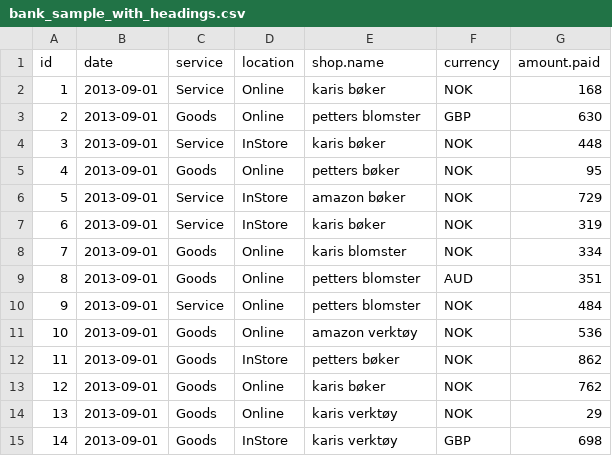
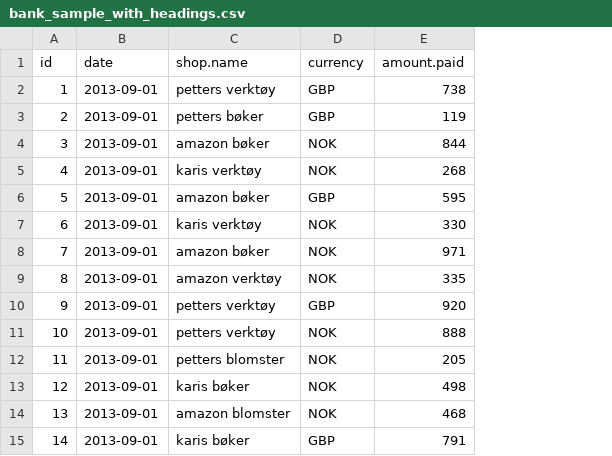
Before and after one commit to anettebgo/M-R.booster2014, a CSV file: example2/bank_sample_with_headings.csv, drawn as a sheet; only a part is shown; removed rows and columns are numbered as before the commit, all else as after; the diff covers the shown part only; the diff names each change by its address in the sheet, - before the commit and + after, or states it on an @@ line.

```diff
--- a/example2/bank_sample_with_headings.csv
+++ b/example2/bank_sample_with_headings.csv
-column C (service), rows 2-15: Service | Goods | Service | Goods | Service | Service | Goods | Goods | Service | Goods | Goods | Goods | Goods | Goods
-column D (location), rows 2-15: Online | Online | InStore | Online | InStore | InStore | Online | Online | Online | Online | InStore | Online | Online | InStore
-C2 (shop.name): karis bøker
+C2 (shop.name): petters verktøy
-D2 (currency): NOK
+D2 (currency): GBP
-E2 (amount.paid): 168
+E2 (amount.paid): 738
-C3 (shop.name): petters blomster
+C3 (shop.name): petters bøker
-E3 (amount.paid): 630
+E3 (amount.paid): 119
-C4 (shop.name): karis bøker
+C4 (shop.name): amazon bøker
-E4 (amount.paid): 448
+E4 (amount.paid): 844
-C5 (shop.name): petters bøker
+C5 (shop.name): karis verktøy
-E5 (amount.paid): 95
+E5 (amount.paid): 268
-D6 (currency): NOK
+D6 (currency): GBP
-E6 (amount.paid): 729
+E6 (amount.paid): 595
-C7 (shop.name): karis bøker
+C7 (shop.name): karis verktøy
-E7 (amount.paid): 319
+E7 (amount.paid): 330
-C8 (shop.name): karis blomster
+C8 (shop.name): amazon bøker
-E8 (amount.paid): 334
+E8 (amount.paid): 971
-C9 (shop.name): petters blomster
+C9 (shop.name): amazon verktøy
-D9 (currency): AUD
+D9 (currency): NOK
-E9 (amount.paid): 351
+E9 (amount.paid): 335
-C10 (shop.name): petters blomster
+C10 (shop.name): petters verktøy
-D10 (currency): NOK
+D10 (currency): GBP
-E10 (amount.paid): 484
+E10 (amount.paid): 920
-C11 (shop.name): amazon verktøy
+C11 (shop.name): petters verktøy
-E11 (amount.paid): 536
+E11 (amount.paid): 888
-C12 (shop.name): petters bøker
+C12 (shop.name): petters blomster
-E12 (amount.paid): 862
+E12 (amount.paid): 205
-E13 (amount.paid): 762
+E13 (amount.paid): 498
-C14 (shop.name): karis verktøy
+C14 (shop.name): amazon blomster
-E14 (amount.paid): 29
+E14 (amount.paid): 468
-C15 (shop.name): karis verktøy
+C15 (shop.name): karis bøker
-E15 (amount.paid): 698
+E15 (amount.paid): 791
```
Also changed, not shown: 14 edited cells elsewhere in this file, example2/bank_output.csv, example2/bank_subset.csv, 2 other files.
